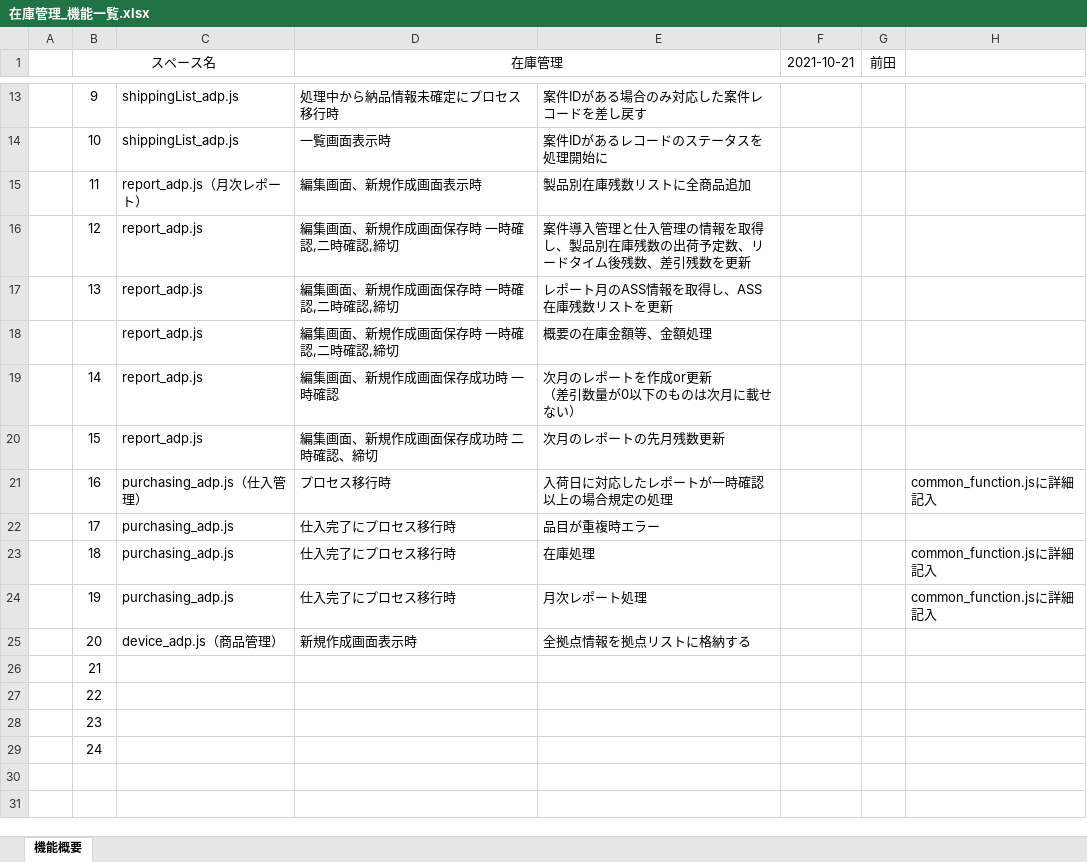
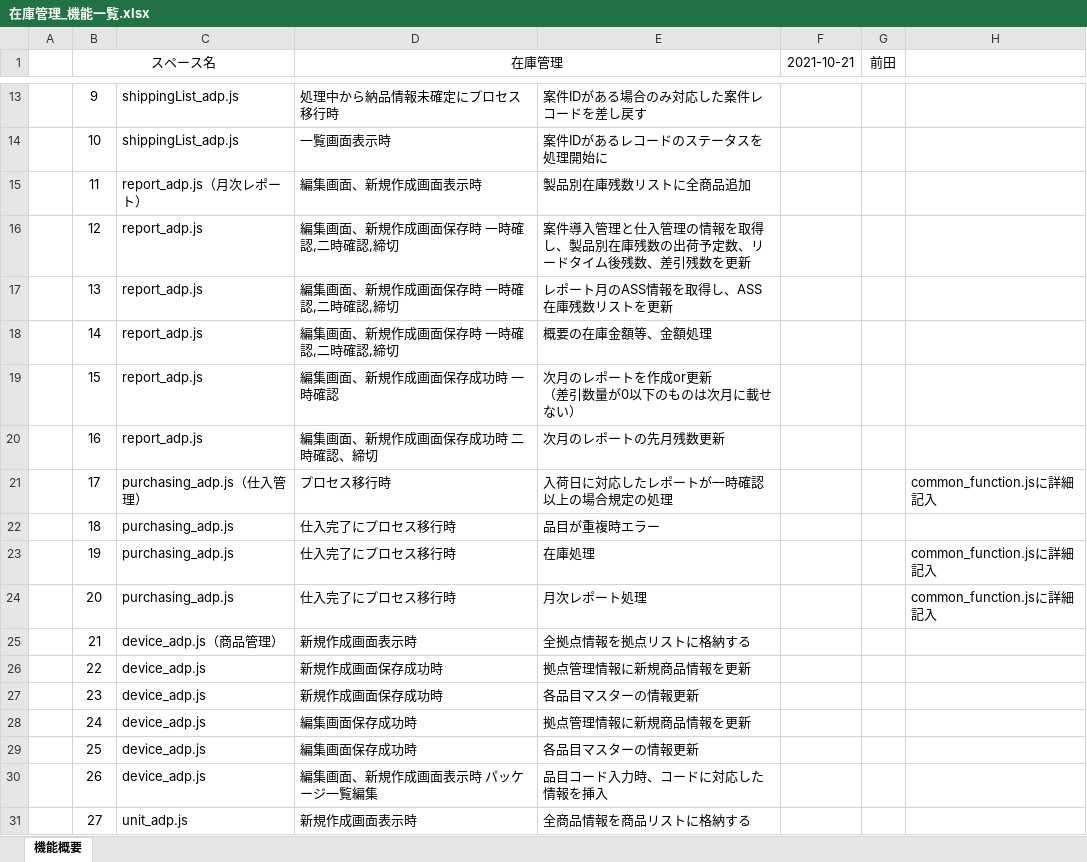
Before and after one commit to kintone-dev/kintone_mng, an Excel workbook: space/inventory/在庫管理_機能一覧.xlsx, sheet 機能概要, drawn as a sheet; only a part is shown, gaps mark what is left out; values as stored, in another font and other column widths than the file's, no borders; removed rows and columns are numbered as before the commit, all else as after; ↵ is a line break in a cell; the diff covers the shown part only; the diff names each change by its address in the sheet, - before the commit and + after, or states it on an @@ line.

```diff
--- a/space/inventory/在庫管理_機能一覧.xlsx (sheet 機能概要)
+++ b/space/inventory/在庫管理_機能一覧.xlsx (sheet 機能概要)
-row 18:  |  | report_adp.js | 編集画面、新規作成画面保存時 一時確認,二時確認,締切 | 概要の在庫金額等、金額処理
-D18 (在庫管理): 編集画面、新規作成画面保存成功時 一時確認
+D18 (在庫管理): 編集画面、新規作成画面保存時 一時確認,二時確認,締切
-E18: 次月のレポートを作成or更新 ↵ （差引数量が0以下のものは次月に載せない）
+E18: 概要の在庫金額等、金額処理
-D19 (在庫管理): 編集画面、新規作成画面保存成功時 二時確認、締切
+D19 (在庫管理): 編集画面、新規作成画面保存成功時 一時確認
-E19: 次月のレポートの先月残数更新
+E19: 次月のレポートを作成or更新 ↵ （差引数量が0以下のものは次月に載せない）
-C20: purchasing_adp.js（仕入管理）
+C20: report_adp.js
-D20 (在庫管理): プロセス移行時
+D20 (在庫管理): 編集画面、新規作成画面保存成功時 二時確認、締切
-E20: 入荷日に対応したレポートが一時確認以上の場合規定の処理
+E20: 次月のレポートの先月残数更新
-H20: common_function.jsに詳細記入
+H20: (empty)
-C21: purchasing_adp.js
+C21: purchasing_adp.js（仕入管理）
-D21 (在庫管理): 仕入完了にプロセス移行時
+D21 (在庫管理): プロセス移行時
-E21: 品目が重複時エラー
+E21: 入荷日に対応したレポートが一時確認以上の場合規定の処理
-H21: (empty)
+H21: common_function.jsに詳細記入
-E22: 在庫処理
+E22: 品目が重複時エラー
-H22: common_function.jsに詳細記入
+H22: (empty)
-E23: 月次レポート処理
+E23: 在庫処理
-C24: device_adp.js（商品管理）
+C24: purchasing_adp.js
-D24 (在庫管理): 新規作成画面表示時
+D24 (在庫管理): 仕入完了にプロセス移行時
-E24: 全拠点情報を拠点リストに格納する
+E24: 月次レポート処理
-H24: (empty)
+H24: common_function.jsに詳細記入
-C25: (empty)
+C25: device_adp.js（商品管理）
-D25 (在庫管理): (empty)
+D25 (在庫管理): 新規作成画面表示時
-E25: (empty)
+E25: 全拠点情報を拠点リストに格納する
-C26:C28: (empty)
+C26:C28: device_adp.js
-D26:D27 (在庫管理): (empty)
+D26:D27 (在庫管理): 新規作成画面保存成功時
-E26: (empty)
+E26: 拠点管理情報に新規商品情報を更新
-E27: (empty)
+E27: 各品目マスターの情報更新
-D28 (在庫管理): (empty)
+D28 (在庫管理): 編集画面保存成功時
-E28: (empty)
+E28: 拠点管理情報に新規商品情報を更新
+row 29:  | 25 | device_adp.js | 編集画面保存成功時 | 各品目マスターの情報更新
+row 30:  | 26 | device_adp.js | 編集画面、新規作成画面表示時 パッケージ一覧編集 | 品目コード入力時、コードに対応した情報を挿入
+row 31:  | 27 | unit_adp.js | 新規作成画面表示時 | 全商品情報を商品リストに格納する
```
Also changed, not shown: 9 added rows elsewhere in this sheet, 1 other file.
